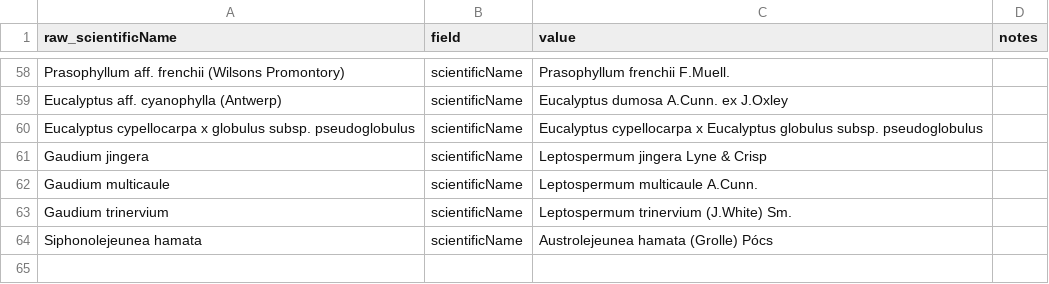
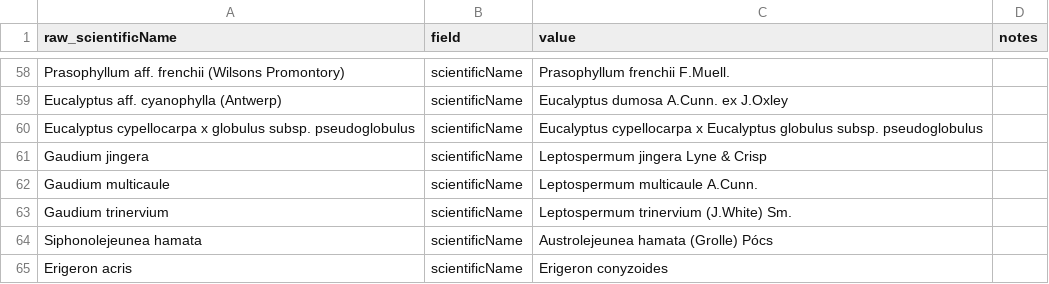
Before and after one commit to AtlasOfLivingAustralia/authoritative-lists, a CSV file: automated-processes/updateConservationSensitive/Changes/VIC-Conservation-Changes.csv, drawn as a sheet; only a part is shown, gaps mark what is left out.

Commit message:
Updated Change list for Victorian Conservation Erigeron acris changed to Erigeron conyzoides

```diff
--- a/automated-processes/updateConservationSensitive/Changes/VIC-Conservation-Changes.csv
+++ b/automated-processes/updateConservationSensitive/Changes/VIC-Conservation-Changes.csv
@@ -64 +64,2 @@ Gaudium trinervium,scientificName,Leptospermum trinervium (J.White) Sm.,
 Siphonolejeunea hamata,scientificName,Austrolejeunea hamata (Grolle) Pócs,
+Erigeron acris,scientificName,Erigeron conyzoides,
```
